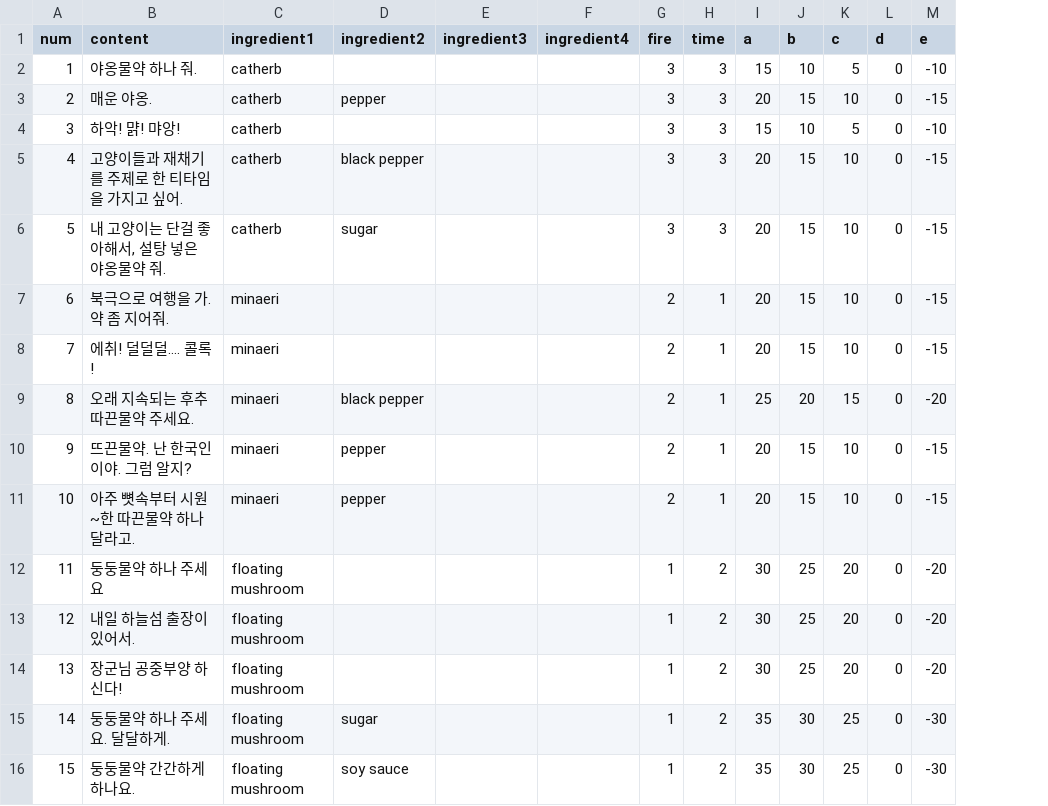
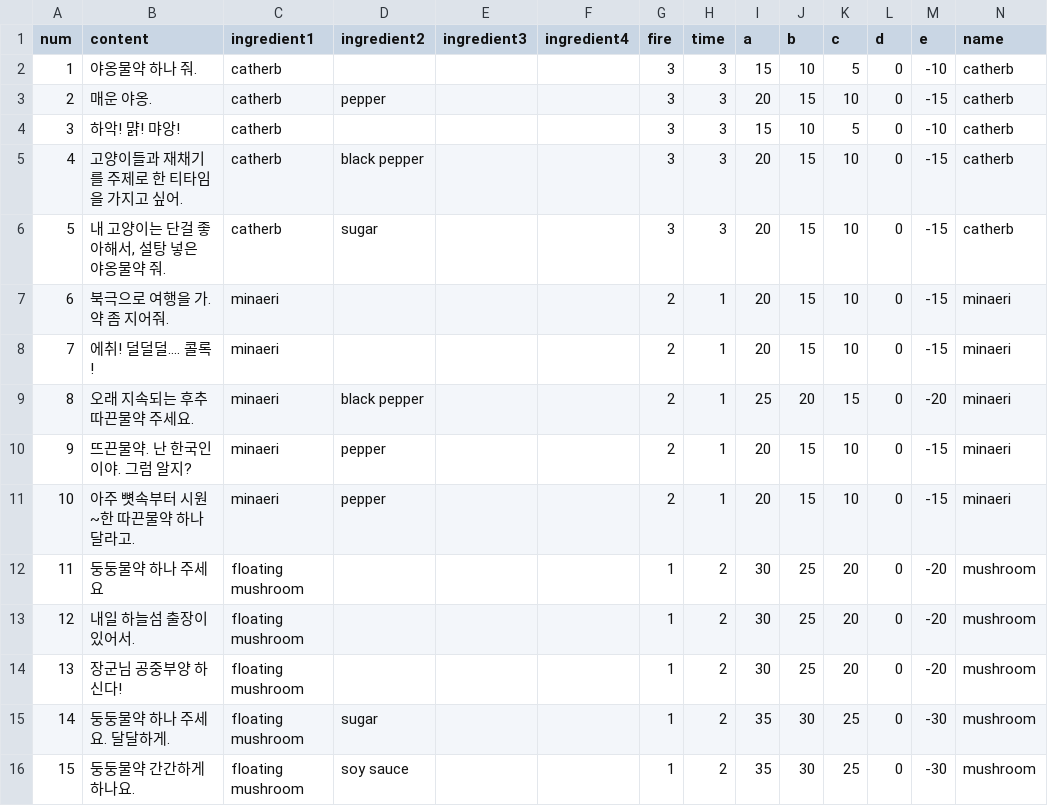
Before and after one commit to ally432/Gamechanger, a CSV file: Assets/Resources/customerOrder.csv, drawn as a sheet; the diff names each change by its address in the sheet, - before the commit and + after, or states it on an @@ line.

Commit message:
0123co

```diff
--- a/Assets/Resources/customerOrder.csv
+++ b/Assets/Resources/customerOrder.csv
+column N (name), rows 2-16: catherb | catherb | catherb | catherb | catherb | minaeri | minaeri | minaeri | minaeri | minaeri | mushroom | mushroom | mushroom | mushroom | mushroom
```
